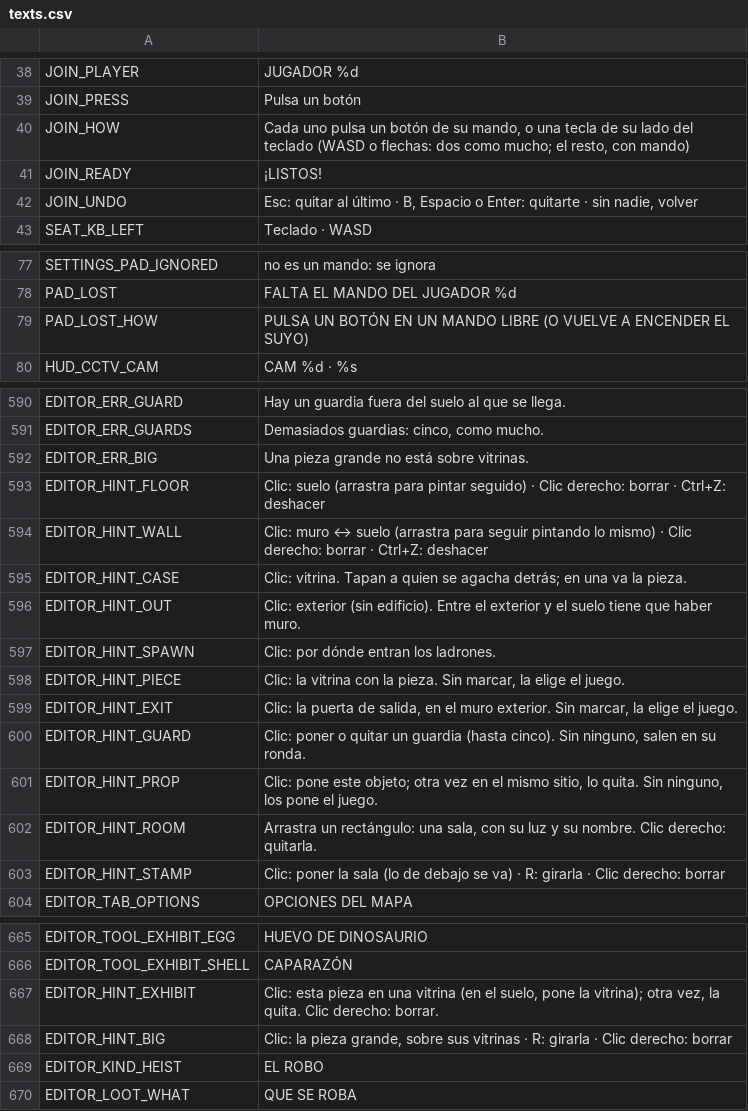
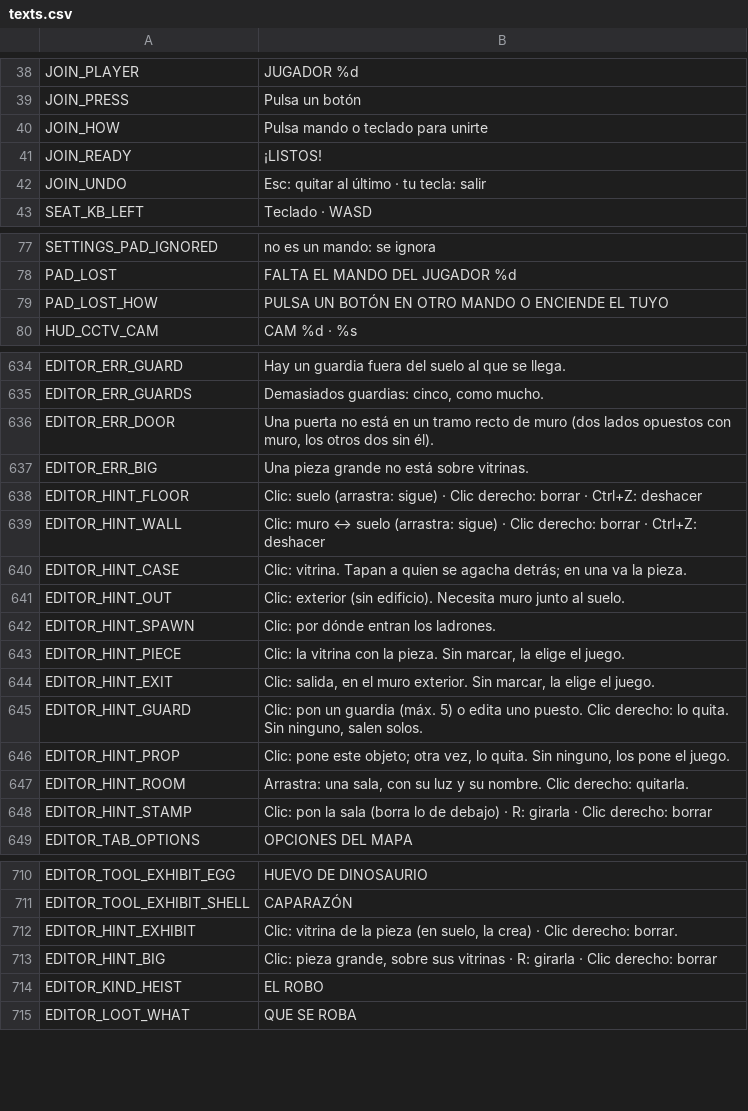
Before and after one commit to didelco/ladron, a CSV file: locale/texts.csv, drawn as a sheet; only a part is shown, gaps mark what is left out; the diff covers the shown part only.

```diff
--- a/locale/texts.csv
+++ b/locale/texts.csv
@@ -39,5 +39,5 @@ JOIN_PLAYER,JUGADOR %d
 JOIN_PRESS,Pulsa un botón
-JOIN_HOW,"Cada uno pulsa un botón de su mando, o una tecla de su lado del teclado (WASD o flechas: dos como mucho; el resto, con mando)"
+JOIN_HOW,Pulsa mando o teclado para unirte
 JOIN_READY,¡LISTOS!
-JOIN_UNDO,"Esc: quitar al último · B, Espacio o Enter: quitarte · sin nadie, volver"
+JOIN_UNDO,Esc: quitar al último · tu tecla: salir
 SEAT_KB_LEFT,Teclado · WASD
@@ -78,3 +78,3 @@ SETTINGS_PAD_IGNORED,no es un mando: se ignora
 PAD_LOST,FALTA EL MANDO DEL JUGADOR %d
-PAD_LOST_HOW,PULSA UN BOTÓN EN UN MANDO LIBRE (O VUELVE A ENCENDER EL SUYO)
+PAD_LOST_HOW,PULSA UN BOTÓN EN OTRO MANDO O ENCIENDE EL TUYO
 HUD_CCTV_CAM,CAM %d · %s
@@ -606,14 +650,15 @@ EDITOR_ERR_GUARD,Hay un guardia fuera del suelo al que se llega.
 EDITOR_ERR_GUARDS,"Demasiados guardias: cinco, como mucho."
+EDITOR_ERR_DOOR,"Una puerta no está en un tramo recto de muro (dos lados opuestos con muro, los otros dos sin él)."
 EDITOR_ERR_BIG,Una pieza grande no está sobre vitrinas.
-EDITOR_HINT_FLOOR,Clic: suelo (arrastra para pintar seguido) · Clic derecho: borrar · Ctrl+Z: deshacer
-EDITOR_HINT_WALL,"Clic: muro ↔ suelo (arrastra para seguir pintando lo mismo) · Clic derecho: borrar · Ctrl+Z: deshacer"
+EDITOR_HINT_FLOOR,Clic: suelo (arrastra: sigue) · Clic derecho: borrar · Ctrl+Z: deshacer
+EDITOR_HINT_WALL,Clic: muro ↔ suelo (arrastra: sigue) · Clic derecho: borrar · Ctrl+Z: deshacer
 EDITOR_HINT_CASE,Clic: vitrina. Tapan a quien se agacha detrás; en una va la pieza.
-EDITOR_HINT_OUT,Clic: exterior (sin edificio). Entre el exterior y el suelo tiene que haber muro.
+EDITOR_HINT_OUT,"Clic: exterior (sin edificio). Necesita muro junto al suelo."
 EDITOR_HINT_SPAWN,Clic: por dónde entran los ladrones.
 EDITOR_HINT_PIECE,"Clic: la vitrina con la pieza. Sin marcar, la elige el juego."
-EDITOR_HINT_EXIT,"Clic: la puerta de salida, en el muro exterior. Sin marcar, la elige el juego."
-EDITOR_HINT_GUARD,"Clic: poner o quitar un guardia (hasta cinco). Sin ninguno, salen en su ronda."
-EDITOR_HINT_PROP,"Clic: pone este objeto; otra vez en el mismo sitio, lo quita. Sin ninguno, los pone el juego."
-EDITOR_HINT_ROOM,"Arrastra un rectángulo: una sala, con su luz y su nombre. Clic derecho: quitarla."
-EDITOR_HINT_STAMP,Clic: poner la sala (lo de debajo se va) · R: girarla · Clic derecho: borrar
+EDITOR_HINT_EXIT,"Clic: salida, en el muro exterior. Sin marcar, la elige el juego."
+EDITOR_HINT_GUARD,"Clic: pon un guardia (máx. 5) o edita uno puesto. Clic derecho: lo quita. Sin ninguno, salen solos."
+EDITOR_HINT_PROP,"Clic: pone este objeto; otra vez, lo quita. Sin ninguno, los pone el juego."
+EDITOR_HINT_ROOM,"Arrastra: una sala, con su luz y su nombre. Clic derecho: quitarla."
+EDITOR_HINT_STAMP,Clic: pon la sala (borra lo de debajo) · R: girarla · Clic derecho: borrar
 EDITOR_TAB_OPTIONS,OPCIONES DEL MAPA
@@ -681,4 +726,4 @@ EDITOR_TOOL_EXHIBIT_EGG,HUEVO DE DINOSAURIO
 EDITOR_TOOL_EXHIBIT_SHELL,CAPARAZÓN
-EDITOR_HINT_EXHIBIT,"Clic: esta pieza en una vitrina (en el suelo, pone la vitrina); otra vez, la quita. Clic derecho: borrar."
-EDITOR_HINT_BIG,"Clic: la pieza grande, sobre sus vitrinas · R: girarla · Clic derecho: borrar"
+EDITOR_HINT_EXHIBIT,"Clic: vitrina de la pieza (en suelo, la crea) · Clic derecho: borrar."
+EDITOR_HINT_BIG,"Clic: pieza grande, sobre sus vitrinas · R: girarla · Clic derecho: borrar"
 EDITOR_KIND_HEIST,EL ROBO
```
Also changed, not shown: 44 added rows and 2 edited cells elsewhere in this file, 15 other files.
